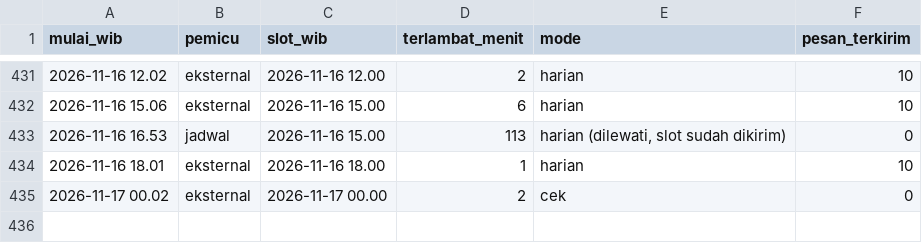
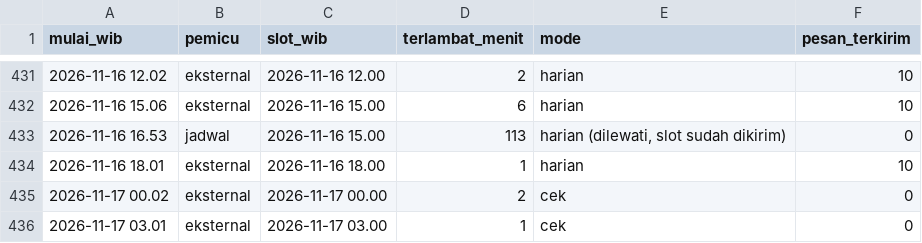
Before and after one commit to alihabiebie/JagaUdaraBot, a CSV file: jaga-udara-bot/state/log-jadwal.csv, drawn as a sheet; only a part is shown, gaps mark what is left out.

```diff
--- a/jaga-udara-bot/state/log-jadwal.csv
+++ b/jaga-udara-bot/state/log-jadwal.csv
@@ -435 +435,2 @@ mulai_wib,pemicu,slot_wib,terlambat_menit,mode,pesan_terkirim
 2026-11-17 00.02,eksternal,2026-11-17 00.00,2,cek,0
+2026-11-17 03.01,eksternal,2026-11-17 03.00,1,cek,0
```
Also changed, not shown: 16 other files.
